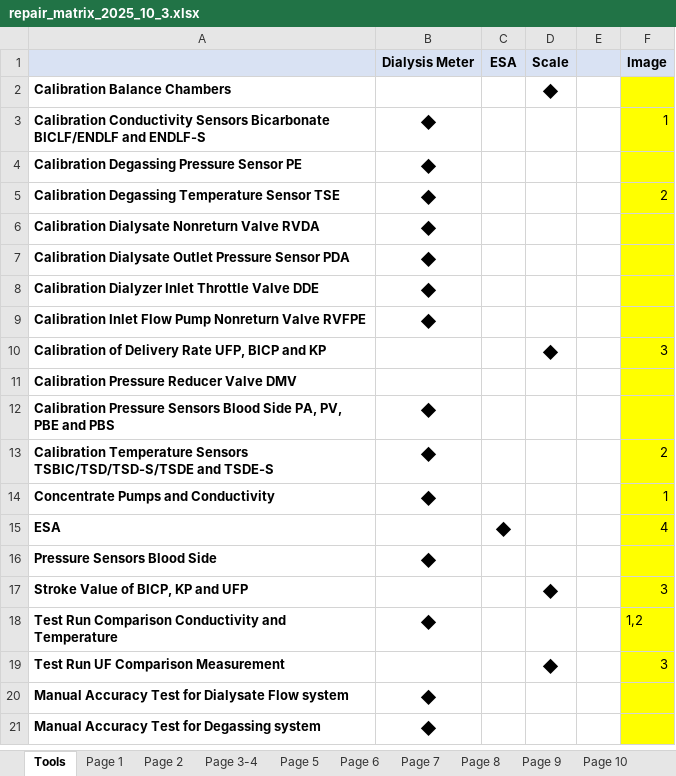
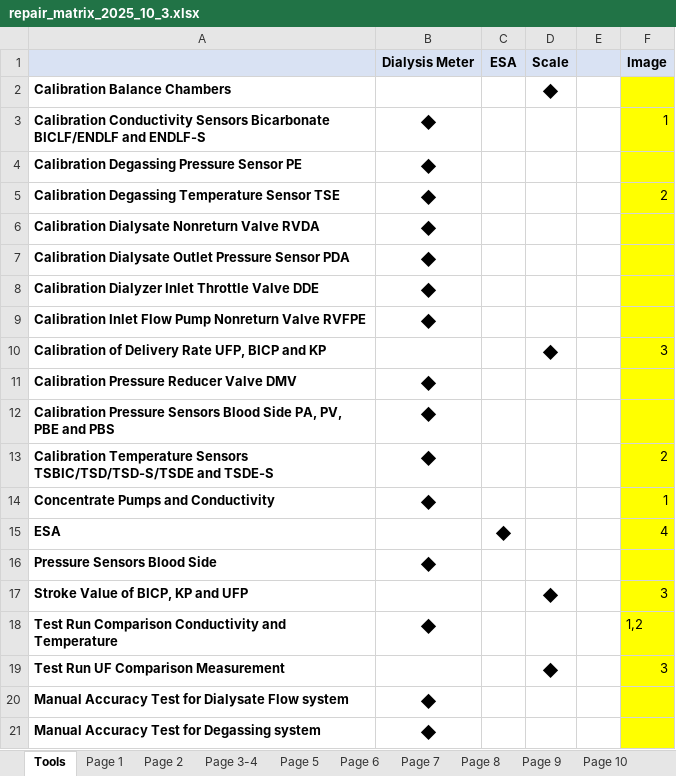
Before and after one commit to papejima-cyber/repair-matrix-guide, an Excel workbook: repair_matrix_2025_10_3.xlsx, sheet Tools, drawn as a sheet; values as stored, in another font and other column widths than the file's, no borders; the diff names each change by its address in the sheet, - before the commit and + after, or states it on an @@ line.

```diff
--- a/repair_matrix_2025_10_3.xlsx (sheet Tools)
+++ b/repair_matrix_2025_10_3.xlsx (sheet Tools)
-B11 (Dialysis Meter): (empty)
+B11 (Dialysis Meter): ◆
```
Also changed, not shown: 1 other file.
